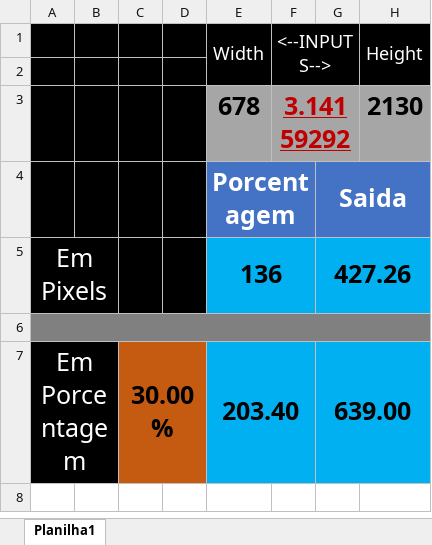
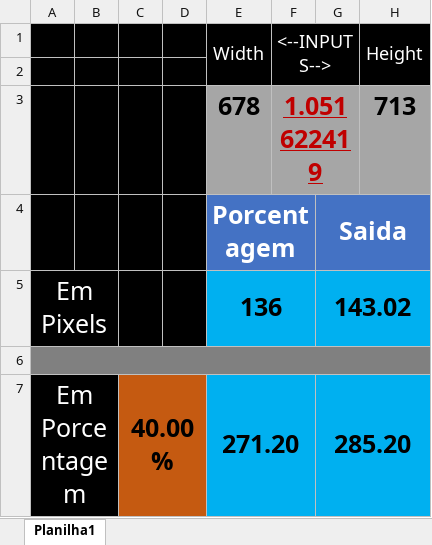
Before and after one commit to Heinrick-Senna/Portfolio_New, an Excel workbook: Calculadora.xlsx, sheet Planilha1, drawn as a sheet; values as stored, in another font and other column widths than the file's, no borders; removed rows and columns are numbered as before the commit, all else as after; the diff names each change by its address in the sheet, - before the commit and + after, or states it on an @@ line.

```diff
--- a/Calculadora.xlsx (sheet Planilha1)
+++ b/Calculadora.xlsx (sheet Planilha1)
-row 3:  |  |  |  | 678 | 3.14159292 |  | 2130
+row 3:  |  |  |  | 678 | 1.051622419 |  | 713
-G5: 427.26
+G5: 143.02
-row 7: Em Porcentagem |  | 30.00% |  | 203.40 |  | 639.00
+row 7: Em Porcentagem |  | 40.00% |  | 271.20 |  | 285.20
```
Also changed, not shown: 17 other files.
